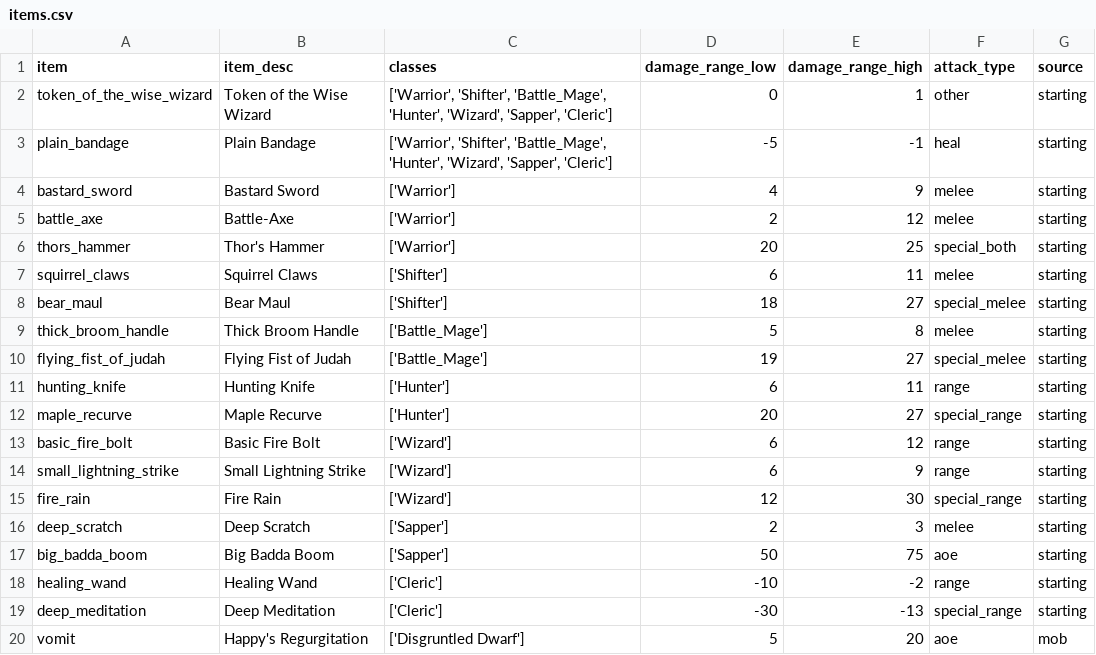
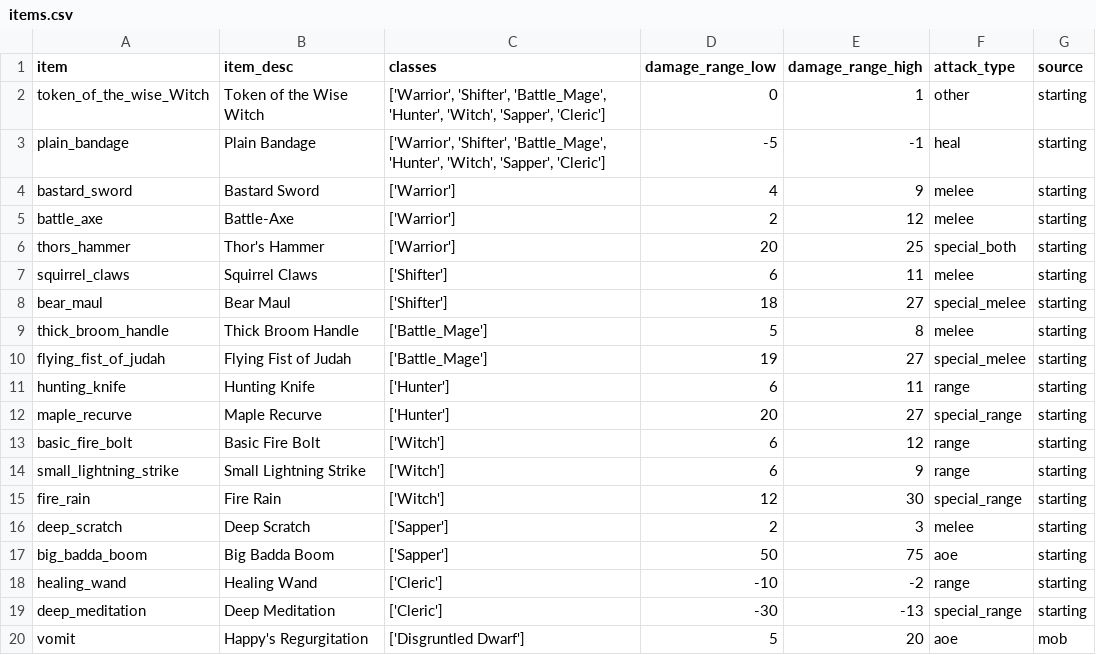
Before and after one commit to theobigdog/Slayer_Next_Gen, a CSV file: supporting_docs/items.csv, drawn as a sheet.

```diff
--- a/supporting_docs/items.csv
+++ b/supporting_docs/items.csv
@@ -1,4 +1,4 @@
 item,item_desc,classes,damage_range_low,damage_range_high,attack_type,source
-token_of_the_wise_wizard,Token of the Wise Wizard,"['Warrior', 'Shifter', 'Battle_Mage', 'Hunter', 'Wizard', 'Sapper', 'Cleric']",0,1,other,starting
-plain_bandage,Plain Bandage,"['Warrior', 'Shifter', 'Battle_Mage', 'Hunter', 'Wizard', 'Sapper', 'Cleric']",-5,-1,heal,starting
+token_of_the_wise_Witch,Token of the Wise Witch,"['Warrior', 'Shifter', 'Battle_Mage', 'Hunter', 'Witch', 'Sapper', 'Cleric']",0,1,other,starting
+plain_bandage,Plain Bandage,"['Warrior', 'Shifter', 'Battle_Mage', 'Hunter', 'Witch', 'Sapper', 'Cleric']",-5,-1,heal,starting
 bastard_sword,Bastard Sword,['Warrior'],4,9,melee,starting
@@ -12,5 +12,5 @@ hunting_knife,Hunting Knife,['Hunter'],6,11,range,starting
 maple_recurve,Maple Recurve,['Hunter'],20,27,special_range,starting
-basic_fire_bolt,Basic Fire Bolt,['Wizard'],6,12,range,starting
-small_lightning_strike,Small Lightning Strike,['Wizard'],6,9,range,starting
-fire_rain,Fire Rain,['Wizard'],12,30,special_range,starting
+basic_fire_bolt,Basic Fire Bolt,['Witch'],6,12,range,starting
+small_lightning_strike,Small Lightning Strike,['Witch'],6,9,range,starting
+fire_rain,Fire Rain,['Witch'],12,30,special_range,starting
 deep_scratch,Deep Scratch,['Sapper'],2,3,melee,starting
```
Also changed, not shown: supporting_docs/hero_stats.csv, 21 other files.
